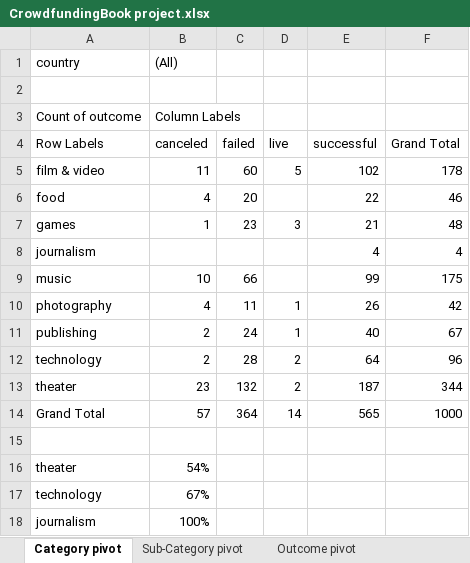
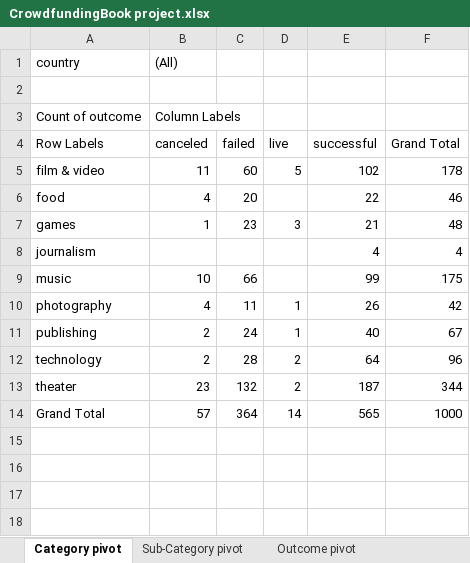
Before and after one commit to Addieryn/excel-challenge, an Excel workbook: CrowdfundingBook project.xlsx, sheet Category pivot, drawn as a sheet; values as stored, in another font and other column widths than the file's, no borders; charts and pictures not drawn; the diff names each change by its address in the sheet, - before the commit and + after, or states it on an @@ line.

```diff
--- a/CrowdfundingBook project.xlsx (sheet Category pivot)
+++ b/CrowdfundingBook project.xlsx (sheet Category pivot)
-row 15: (empty)
-row 16: theater | 54%
-row 17: technology | 67%
-row 18: journalism | 100%
```
Also changed, not shown: sheet Sub-Category pivot, sheet Outcome pivot, sheet Statistical Analysis of Backers, 2 other files.
